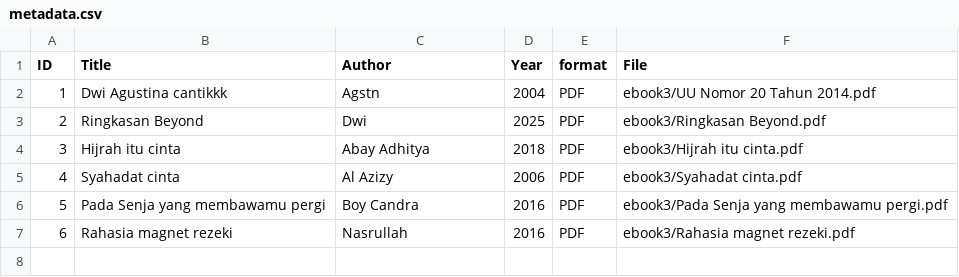
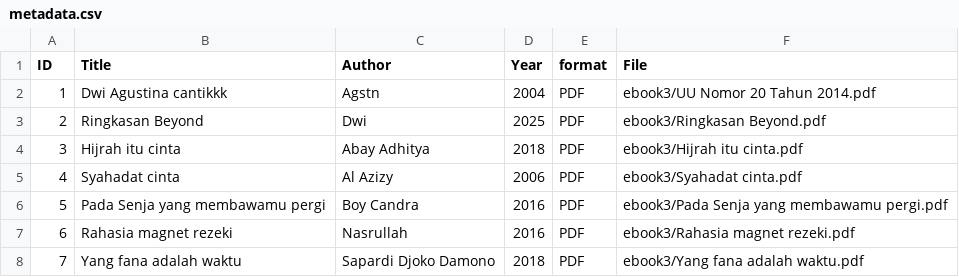
Before and after one commit to agustinaa95/digitallibrary, a CSV file: metadata/metadata.csv, drawn as a sheet.

Commit message:
Update metadata.csv

```diff
--- a/metadata/metadata.csv
+++ b/metadata/metadata.csv
@@ -7 +7,2 @@ ID,Title,Author,Year,format,File
 6,Rahasia magnet rezeki,Nasrullah,2016,PDF,ebook3/Rahasia magnet rezeki.pdf
+7,Yang fana adalah waktu,Sapardi Djoko Damono,2018,PDF,ebook3/Yang fana adalah waktu.pdf
```
